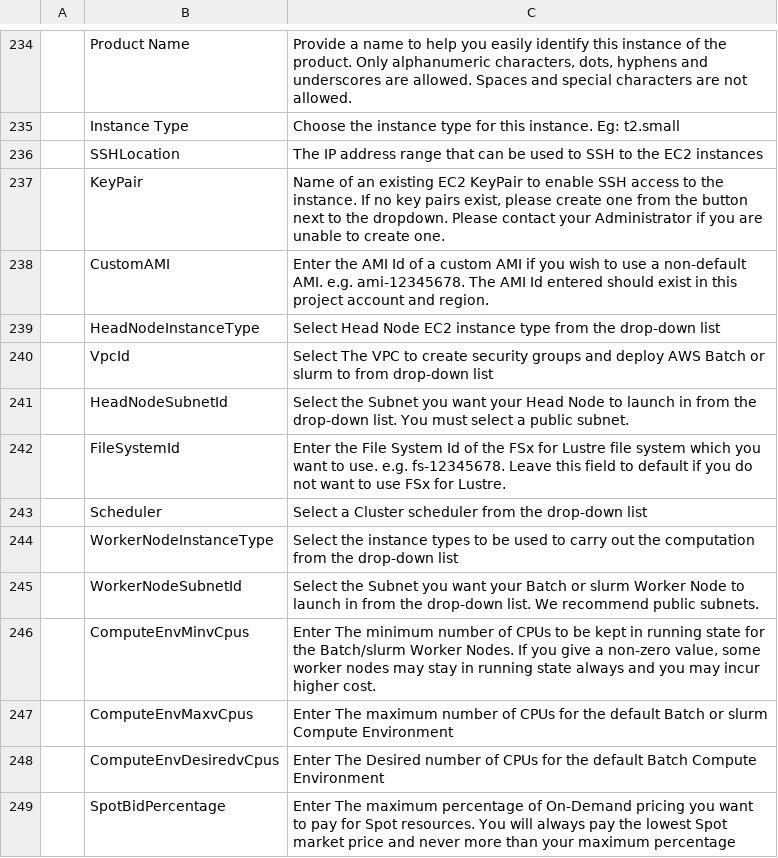
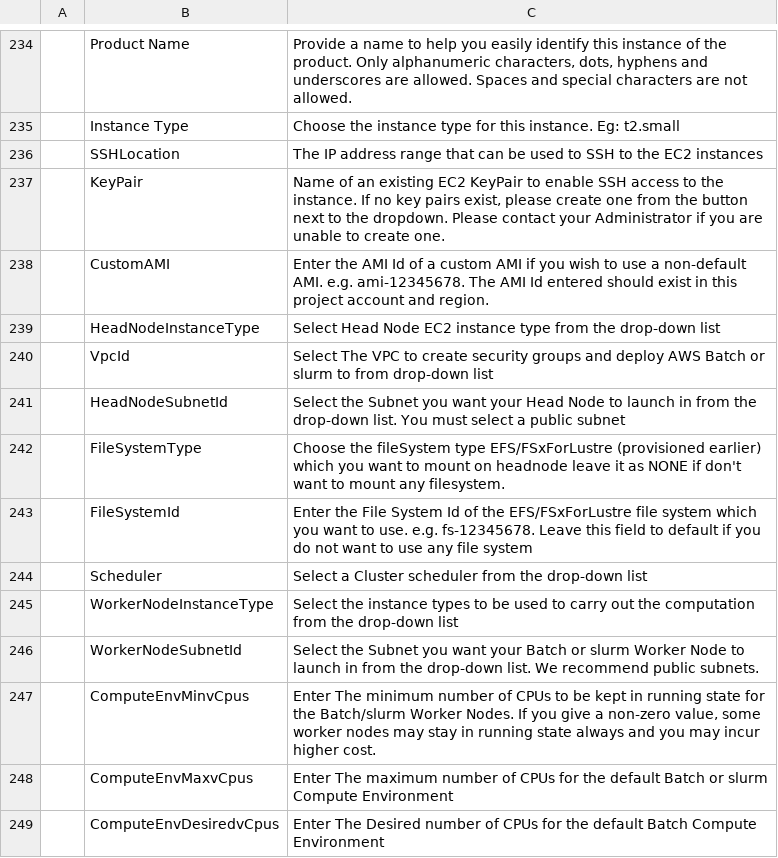
Before and after one commit to RLOpenCatalyst/rg-doc, a CSV file: source/AppendixB.csv, drawn as a sheet; only a part is shown, gaps mark what is left out; the shorter side is filled out with more unchanged rows; addresses are those after the commit; the diff names each change by its address in the sheet, - before the commit and + after, or states it on an @@ line.

```diff
--- a/source/AppendixB.csv
+++ b/source/AppendixB.csv
-C241: …a public subnet.
+C241: …a public subnet
+row 242:  | FileSystemType | Choose the fileSystem type EFS/FSxForLustre (provisioned earlier) which you want to mount on headnode leave it as NONE if don't want to mount any filesystem.
-C243: …of the FSx for Lustre file system which you want to use. e.g. fs-12345678. Leave this field to default if you do not want to use FSx for Lustre.
+C243: …of the EFS/FSxForLustre file system which you want to use. e.g. fs-12345678. Leave this field to default if you do not want to use any file system
```
Also changed, not shown: 7 other files.
